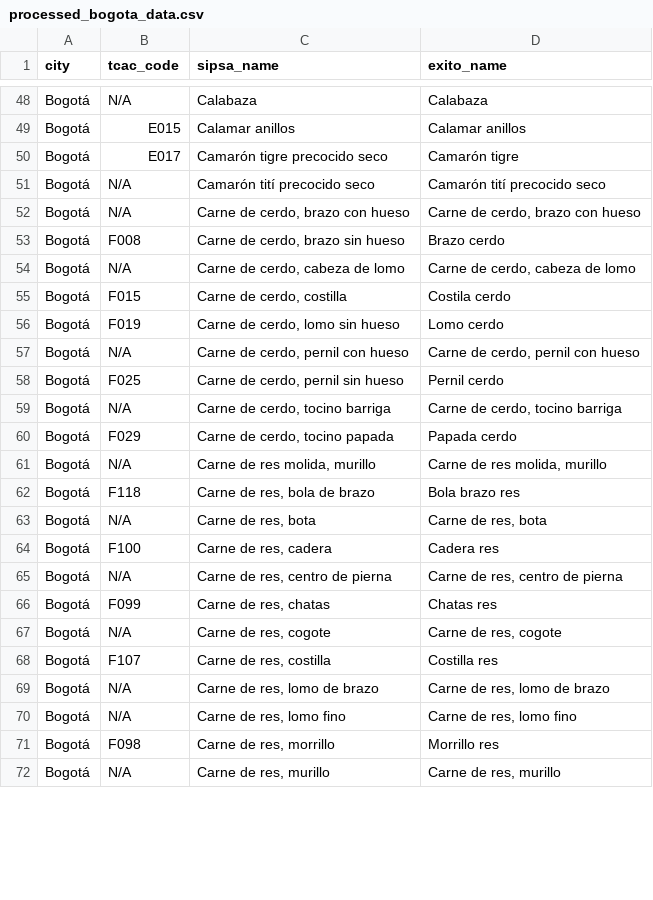
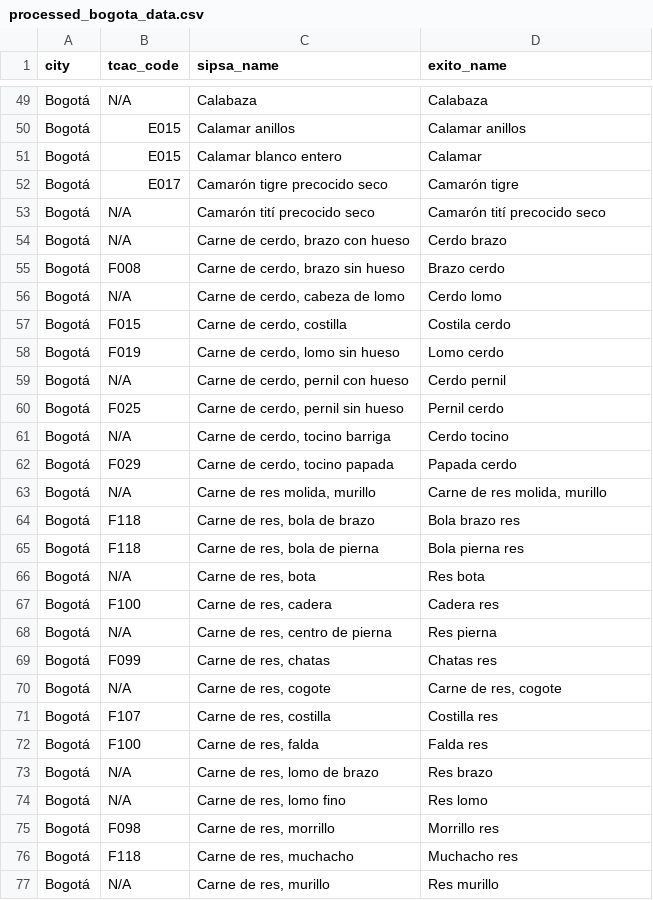
Before and after one commit to imcarlosguerrero/exito-web-scraper, a CSV file: data_processing/processed_bogota_data.csv, drawn as a sheet; only a part is shown, gaps mark what is left out; the diff covers the shown part only.

```diff
--- a/data_processing/processed_bogota_data.csv
+++ b/data_processing/processed_bogota_data.csv
@@ -49,12 +50,13 @@ Bogotá,N/A,Calabaza,Calabaza
 Bogotá,E015,Calamar anillos,Calamar anillos
+Bogotá,E015,Calamar blanco entero,Calamar
 Bogotá,E017,Camarón tigre precocido seco,Camarón tigre
 Bogotá,N/A,Camarón tití precocido seco,Camarón tití precocido seco
-Bogotá,N/A,"Carne de cerdo, brazo con hueso","Carne de cerdo, brazo con hueso"
+Bogotá,N/A,"Carne de cerdo, brazo con hueso",Cerdo brazo
 Bogotá,F008,"Carne de cerdo, brazo sin hueso",Brazo cerdo
-Bogotá,N/A,"Carne de cerdo, cabeza de lomo","Carne de cerdo, cabeza de lomo"
+Bogotá,N/A,"Carne de cerdo, cabeza de lomo",Cerdo lomo
 Bogotá,F015,"Carne de cerdo, costilla",Costila cerdo
 Bogotá,F019,"Carne de cerdo, lomo sin hueso",Lomo cerdo
-Bogotá,N/A,"Carne de cerdo, pernil con hueso","Carne de cerdo, pernil con hueso"
+Bogotá,N/A,"Carne de cerdo, pernil con hueso",Cerdo pernil
 Bogotá,F025,"Carne de cerdo, pernil sin hueso",Pernil cerdo
-Bogotá,N/A,"Carne de cerdo, tocino barriga","Carne de cerdo, tocino barriga"
+Bogotá,N/A,"Carne de cerdo, tocino barriga",Cerdo tocino
 Bogotá,F029,"Carne de cerdo, tocino papada",Papada cerdo
@@ -62,5 +64,6 @@ Bogotá,N/A,"Carne de res molida, murillo","Carne de res molida, murillo"
 Bogotá,F118,"Carne de res, bola de brazo",Bola brazo res
-Bogotá,N/A,"Carne de res, bota","Carne de res, bota"
+Bogotá,F118,"Carne de res, bola de pierna",Bola pierna res
+Bogotá,N/A,"Carne de res, bota",Res bota
 Bogotá,F100,"Carne de res, cadera",Cadera res
-Bogotá,N/A,"Carne de res, centro de pierna","Carne de res, centro de pierna"
+Bogotá,N/A,"Carne de res, centro de pierna",Res pierna
 Bogotá,F099,"Carne de res, chatas",Chatas res
@@ -68,5 +71,7 @@ Bogotá,N/A,"Carne de res, cogote","Carne de res, cogote"
 Bogotá,F107,"Carne de res, costilla",Costilla res
-Bogotá,N/A,"Carne de res, lomo de brazo","Carne de res, lomo de brazo"
-Bogotá,N/A,"Carne de res, lomo fino","Carne de res, lomo fino"
+Bogotá,F100,"Carne de res, falda",Falda res
+Bogotá,N/A,"Carne de res, lomo de brazo",Res brazo
+Bogotá,N/A,"Carne de res, lomo fino",Res lomo
 Bogotá,F098,"Carne de res, morrillo",Morrillo res
-Bogotá,N/A,"Carne de res, murillo","Carne de res, murillo"
+Bogotá,F118,"Carne de res, muchacho",Muchacho res
+Bogotá,N/A,"Carne de res, murillo",Res murillo
```
Also changed, not shown: 20 added rows and 3 edited cells elsewhere in this file, 4 other files.
